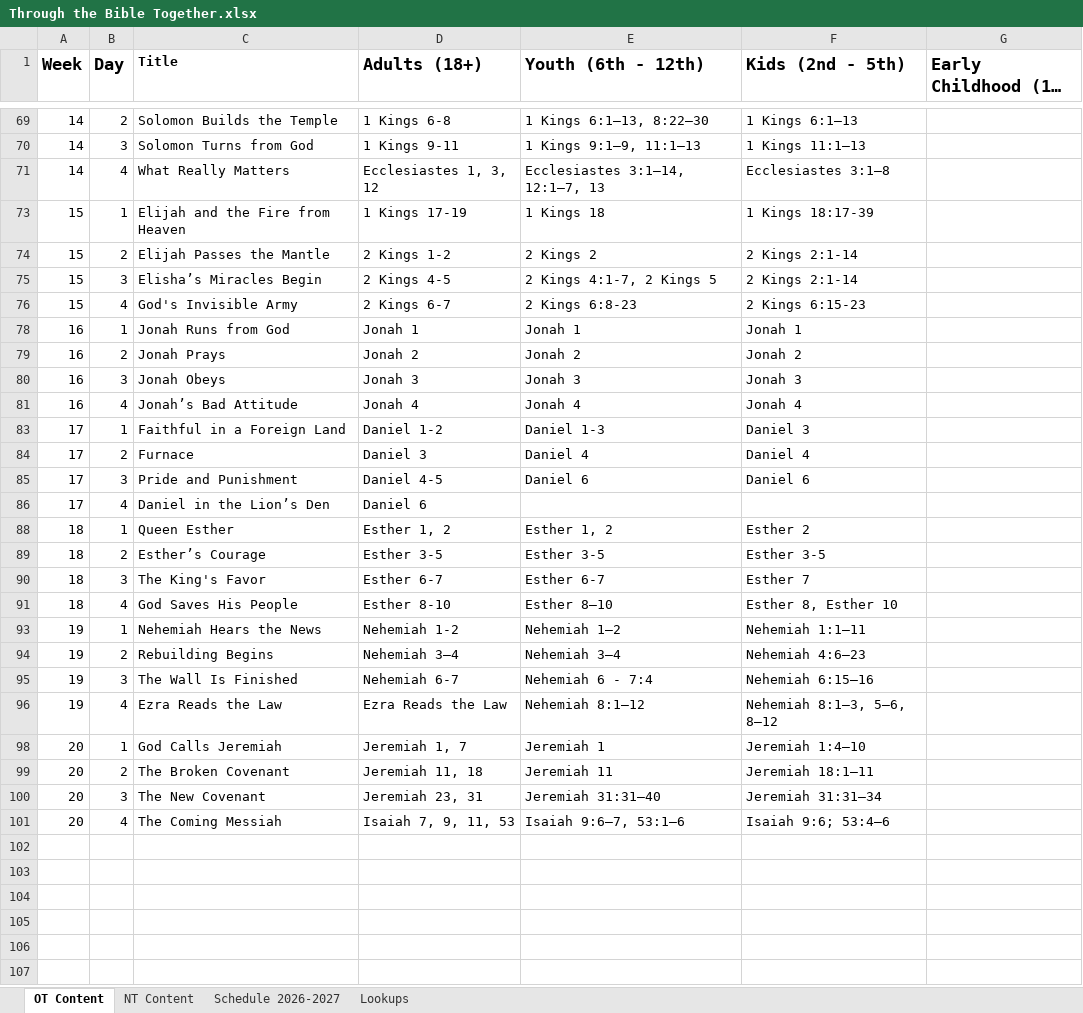
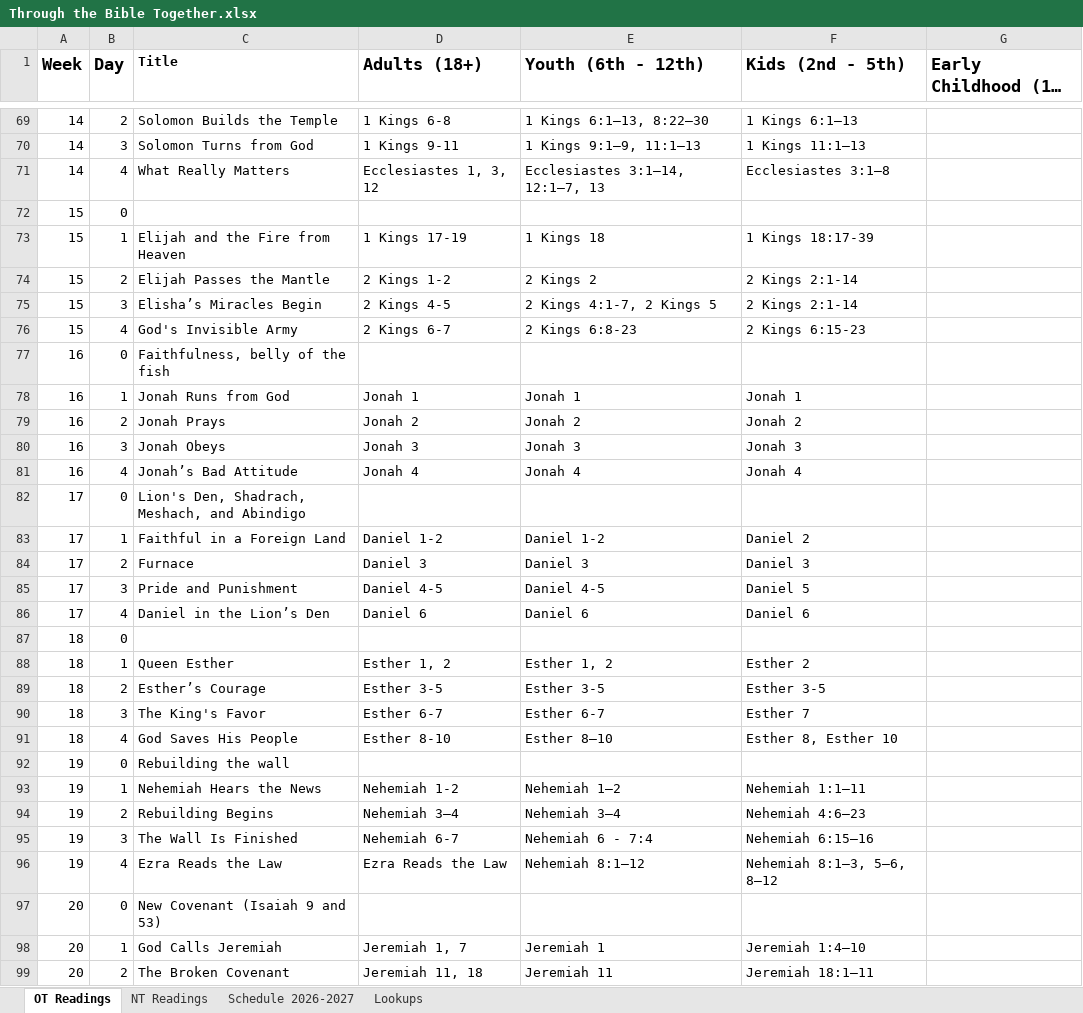
Before and after one commit to jgranade/zoegroups, an Excel workbook: Curriculums/TTBT/Through the Bible Together.xlsx, sheet OT Readings, drawn as a sheet; only a part is shown, gaps mark what is left out; the shorter side is filled out with more unchanged rows; long unchanged cells end in …; values as stored, in another font and other column widths than the file's, no borders; the diff covers the shown part only; the diff names each change by its address in the sheet, - before the commit and + after, or states it on an @@ line.

```diff
--- a/Curriculums/TTBT/Through the Bible Together.xlsx (sheet OT Readings)
+++ b/Curriculums/TTBT/Through the Bible Together.xlsx (sheet OT Readings)
-sheet tab: OT Content
+sheet tab: OT Readings
-sheet tab: NT Content
+sheet tab: NT Readings
@@ row 72 unhidden: 15 | 0 @@
@@ row 77 unhidden: 16 | 0 | Faithfulness, belly of the fish @@
@@ row 82 unhidden: 17 | 0 | Lion's Den, Shadrach, Meshach, and Abindigo @@
-E83 (Youth (6th - 12th)): Daniel 1-3
+E83 (Youth (6th - 12th)): Daniel 1-2
-F83 (Kids (2nd - 5th)): Daniel 3
+F83 (Kids (2nd - 5th)): Daniel 2
-E84 (Youth (6th - 12th)): Daniel 4
+E84 (Youth (6th - 12th)): Daniel 3
-F84 (Kids (2nd - 5th)): Daniel 4
+F84 (Kids (2nd - 5th)): Daniel 3
-E85 (Youth (6th - 12th)): Daniel 6
+E85 (Youth (6th - 12th)): Daniel 4-5
-F85 (Kids (2nd - 5th)): Daniel 6
+F85 (Kids (2nd - 5th)): Daniel 5
-E86 (Youth (6th - 12th)): (empty)
+E86 (Youth (6th - 12th)): Daniel 6
-F86 (Kids (2nd - 5th)): (empty)
+F86 (Kids (2nd - 5th)): Daniel 6
@@ row 87 unhidden: 18 | 0 @@
@@ row 92 unhidden: 19 | 0 | Rebuilding the wall @@
+row 97: 20 | 0 | New Covenant (Isaiah 9 and 53)
```
Also changed, not shown: 14 hidden or unhidden rows elsewhere in this sheet, 1 other file.
